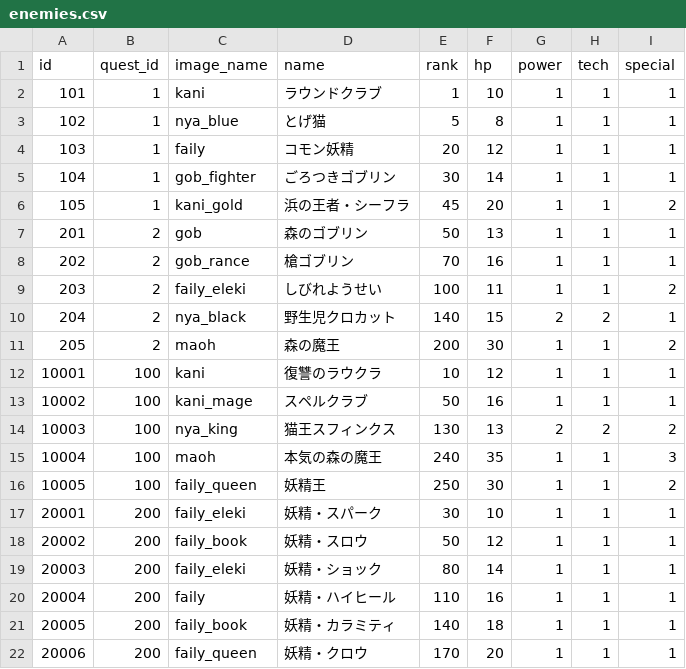
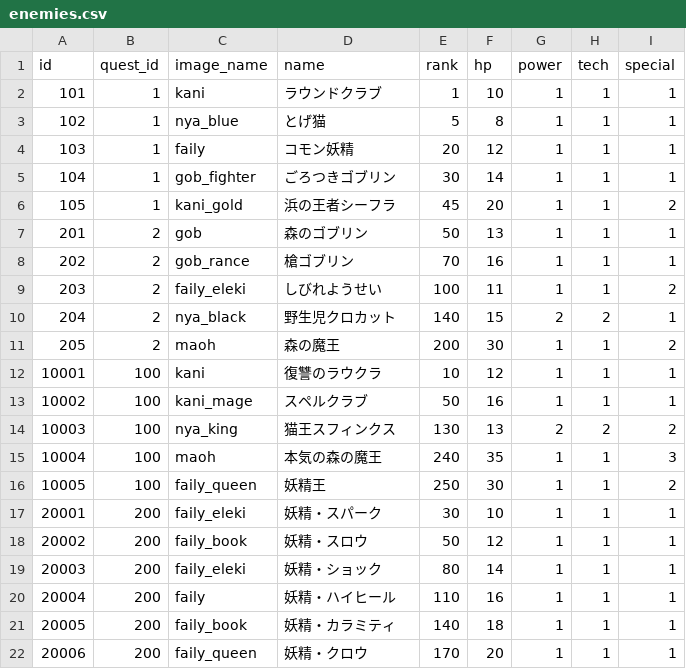
Before and after one commit to jyllsarta/stray-masterdata, a CSV file: seeds/enemies.csv, drawn as a sheet.

```diff
--- a/seeds/enemies.csv
+++ b/seeds/enemies.csv
@@ -5,3 +5,3 @@ id,quest_id,image_name,name,rank,hp,power,tech,special
 104,1,gob_fighter,ごろつきゴブリン,30,14,1,1,1
-105,1,kani_gold,浜の王者・シーフラ,45,20,1,1,2
+105,1,kani_gold,浜の王者シーフラ,45,20,1,1,2
 201,2,gob,森のゴブリン,50,13,1,1,1
```
Also changed, not shown: seeds/cards.csv, seeds/quests.csv.
